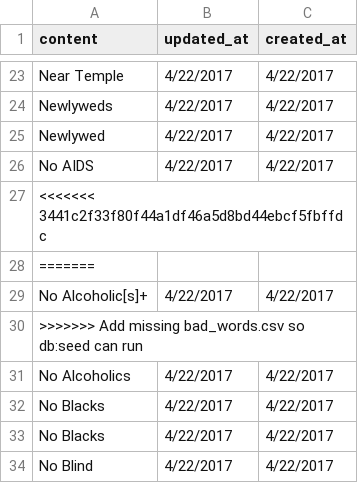
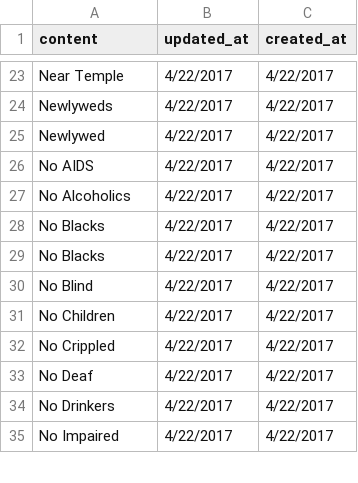
Before and after one commit to codeforboston/legalhousing, a CSV file: lib/seeds/bad_words.csv, drawn as a sheet; only a part is shown, gaps mark what is left out; the shorter side is filled out with more unchanged rows; the diff names each change by its address in the sheet, - before the commit and + after, or states it on an @@ line.

Commit message:
Fix bad merge

```diff
--- a/lib/seeds/bad_words.csv
+++ b/lib/seeds/bad_words.csv
-row 27: <<<<<<< 3441c2f33f80f44a1df46a5d8bd44ebcf5fbffdc
-row 28: =======
-row 29: No Alcoholic[s]+ | 4/22/2017 | 4/22/2017
-row 30: >>>>>>> Add missing bad_words.csv so db:seed can run
```
